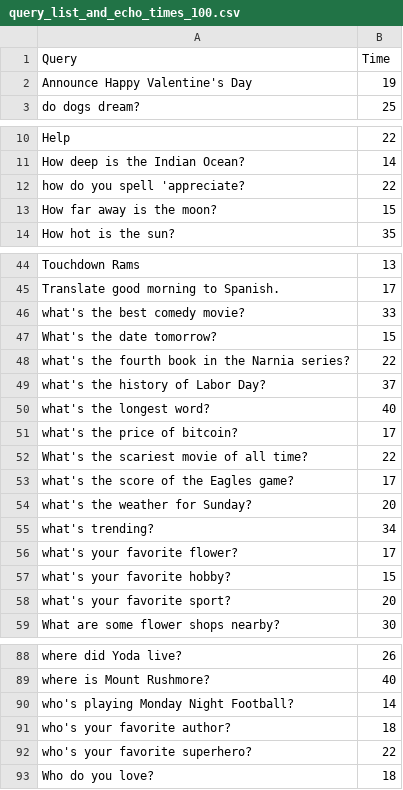
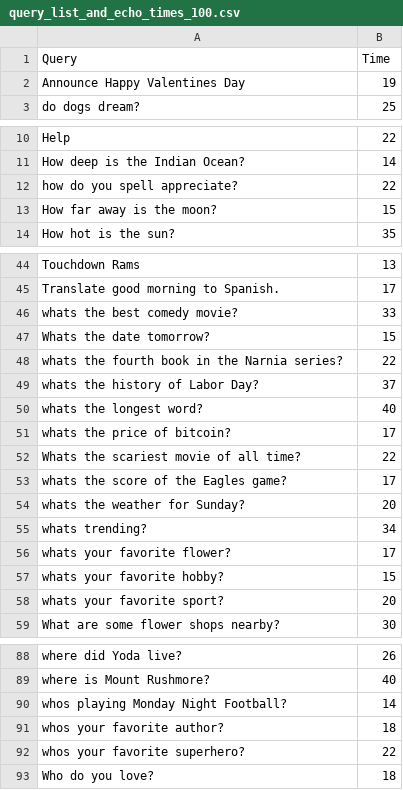
Before and after one commit to kenneds6/speaker-crawler, a CSV file: data/echo_complete/query_list_and_echo_times_100.csv, drawn as a sheet; only a part is shown, gaps mark what is left out.

Commit message:
updated query list, fixed process not waiting bug

```diff
--- a/data/echo_complete/query_list_and_echo_times_100.csv
+++ b/data/echo_complete/query_list_and_echo_times_100.csv
@@ -1,3 +1,3 @@
 Query,Time
-Announce Happy Valentine's Day,19
+Announce Happy Valentines Day,19
 do dogs dream?,25
@@ -11,3 +11,3 @@ Help,22
 How deep is the Indian Ocean?,14
-how do you spell 'appreciate?,22
+how do you spell appreciate?,22
 How far away is the moon?,15
@@ -45,15 +45,15 @@ Touchdown Rams,13
 Translate good morning to Spanish.,17
-what's the best comedy movie?,33
-What's the date tomorrow?,15
-what's the fourth book in the Narnia series?,22
-what's the history of Labor Day?,37
-what's the longest word?,40
-what's the price of bitcoin?,17
-What's the scariest movie of all time?,22
-what's the score of the Eagles game?,17
-what's the weather for Sunday?,20
-what's trending?,34
-what's your favorite flower?,17
-what's your favorite hobby?,15
-what's your favorite sport?,20
+whats the best comedy movie?,33
+Whats the date tomorrow?,15
+whats the fourth book in the Narnia series?,22
+whats the history of Labor Day?,37
+whats the longest word?,40
+whats the price of bitcoin?,17
+Whats the scariest movie of all time?,22
+whats the score of the Eagles game?,17
+whats the weather for Sunday?,20
+whats trending?,34
+whats your favorite flower?,17
+whats your favorite hobby?,15
+whats your favorite sport?,20
 What are some flower shops nearby?,30
@@ -89,5 +89,5 @@ where did Yoda live?,26
 where is Mount Rushmore?,40
-who's playing Monday Night Football?,14
-who's your favorite author?,18
-who's your favorite superhero?,22
+whos playing Monday Night Football?,14
+whos your favorite author?,18
+whos your favorite superhero?,22
 Who do you love?,18
```
Also changed, not shown: 2 other files.
